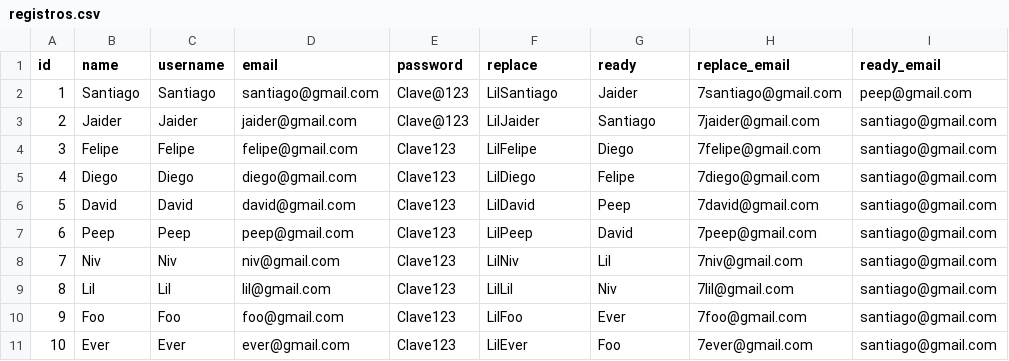
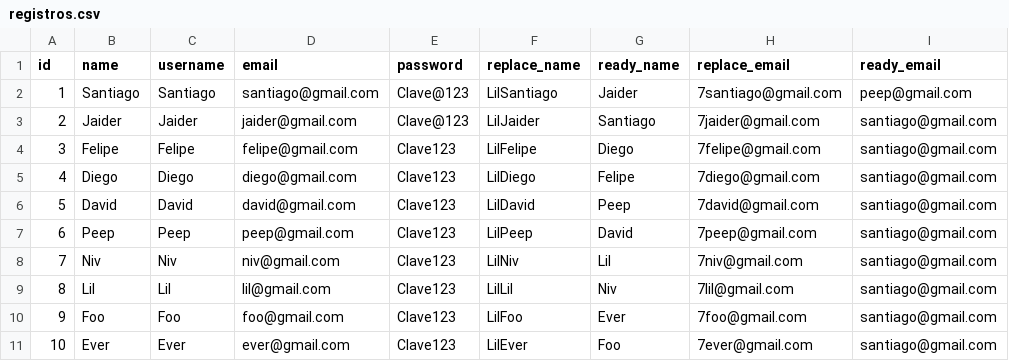
Before and after one commit to sntgzrr/pruebas_Tucan, a CSV file: registros.csv, drawn as a sheet; only a part is shown; the diff names each change by its address in the sheet, - before the commit and + after, or states it on an @@ line.

Commit message:
Cambio de nombre de campos replace_name y ready_name

```diff
--- a/registros.csv
+++ b/registros.csv
-F1: replace
+F1: replace_name
-G1: ready
+G1: ready_name
```
Also changed, not shown: 4 other files.
